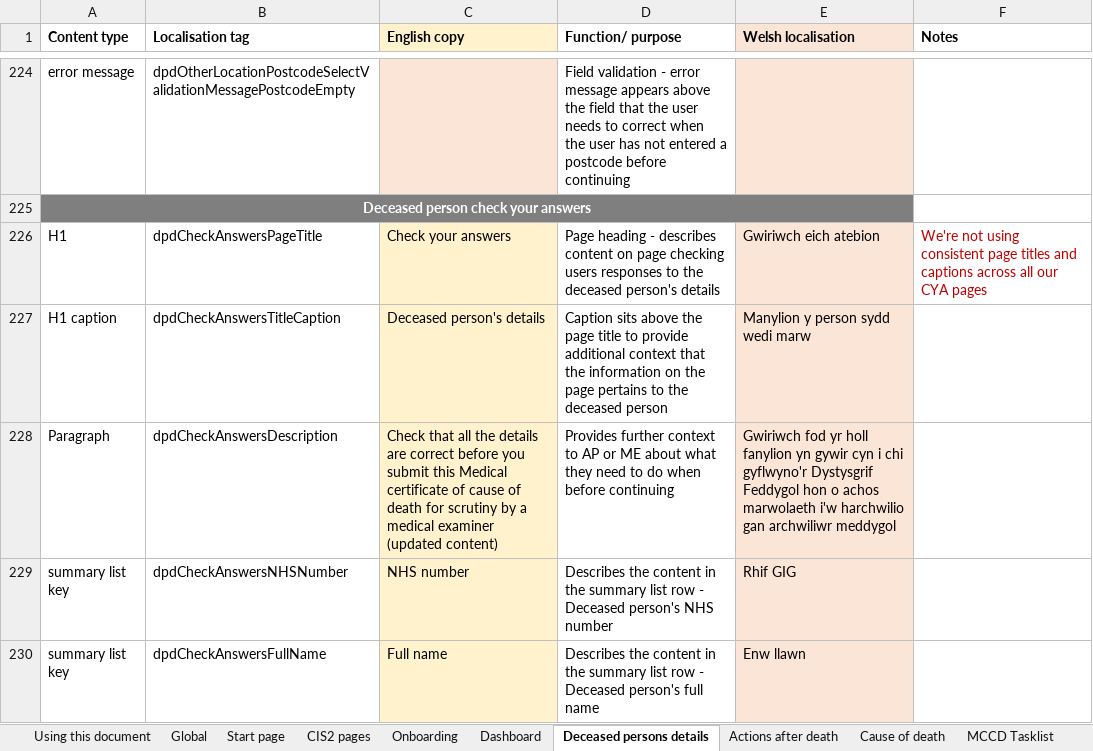
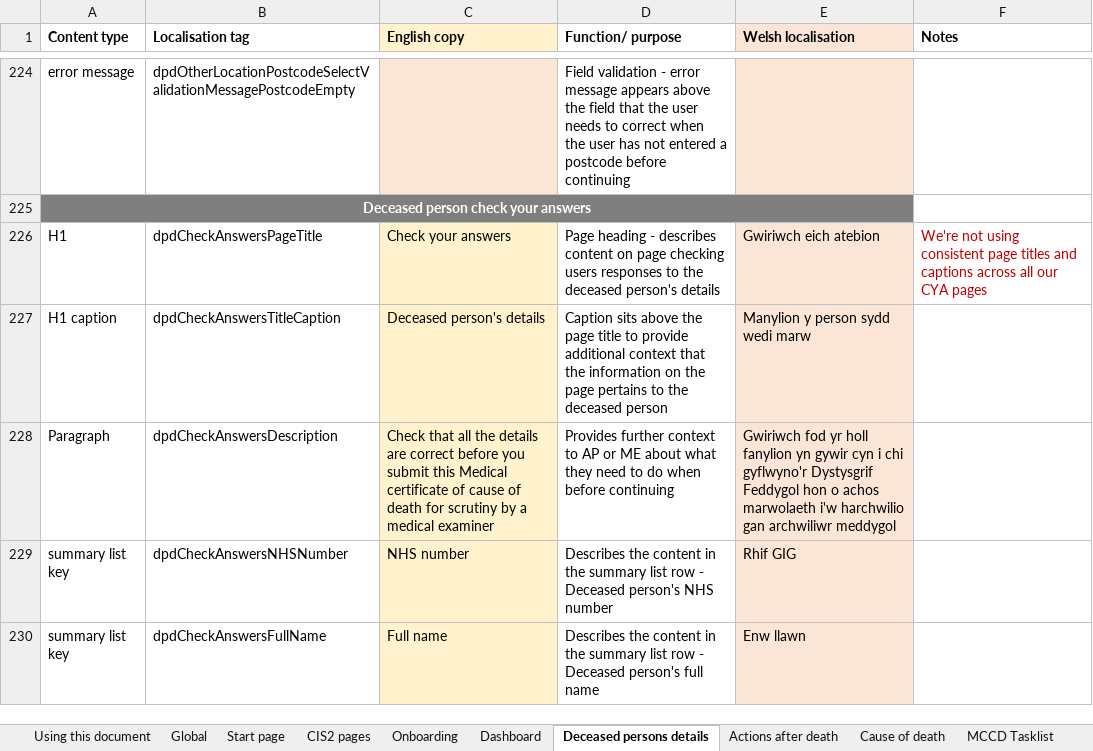
Before and after one commit to nhsbsa/medical-certificate-of-cause-of-death, an Excel workbook: app/data/MCCD-localisation.xlsx, sheet Deceased persons details, drawn as a sheet; only a part is shown, gaps mark what is left out; values as stored, in another font and other column widths than the file's, no borders; the diff names each change by its address in the sheet, - before the commit and + after, or states it on an @@ line.

Commit message:
Removing all the (content updated) markers from the translations file.

```diff
--- a/app/data/MCCD-localisation.xlsx (sheet Deceased persons details)
+++ b/app/data/MCCD-localisation.xlsx (sheet Deceased persons details)
-C228 (English copy): …medical examiner (updated content)
+C228 (English copy): …medical examiner
```
Also changed, not shown: sheet Cause of death, sheet Global, sheet Dashboard, sheet Actions after death.
